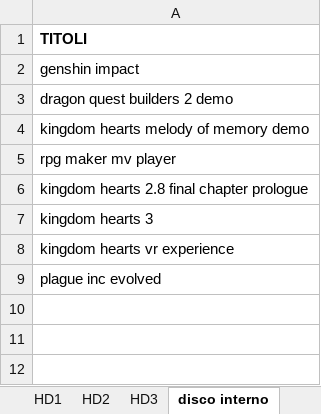
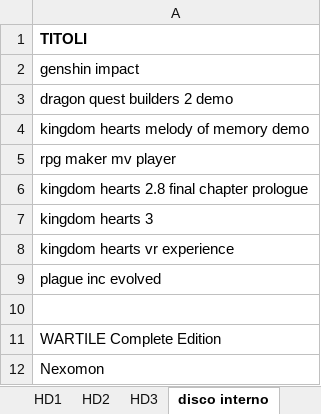
Before and after one commit to omega9999/psn-java, an Excel workbook: elenco.xlsx, sheet disco interno, drawn as a sheet; values as stored, in another font and other column widths than the file's, no borders; the diff names each change by its address in the sheet, - before the commit and + after, or states it on an @@ line.

```diff
--- a/elenco.xlsx (sheet disco interno)
+++ b/elenco.xlsx (sheet disco interno)
+row 10: (empty)
+row 11: WARTILE Complete Edition
+row 12: Nexomon
```
Also changed, not shown: 2 other files.
